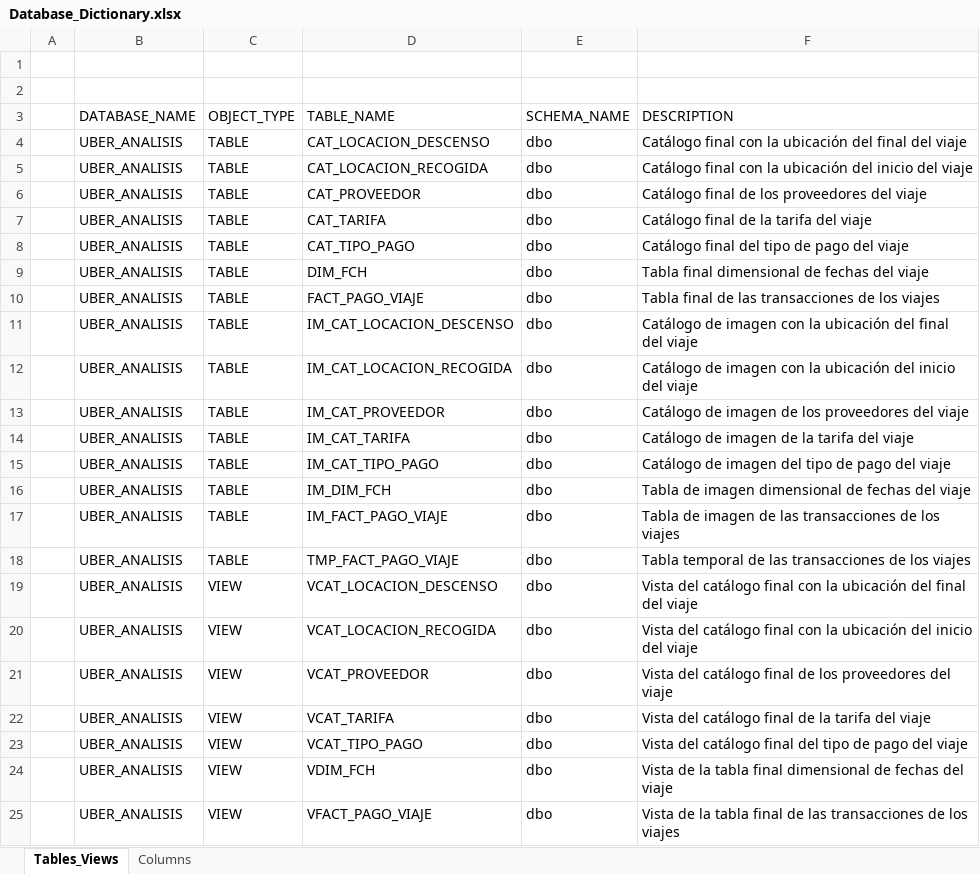
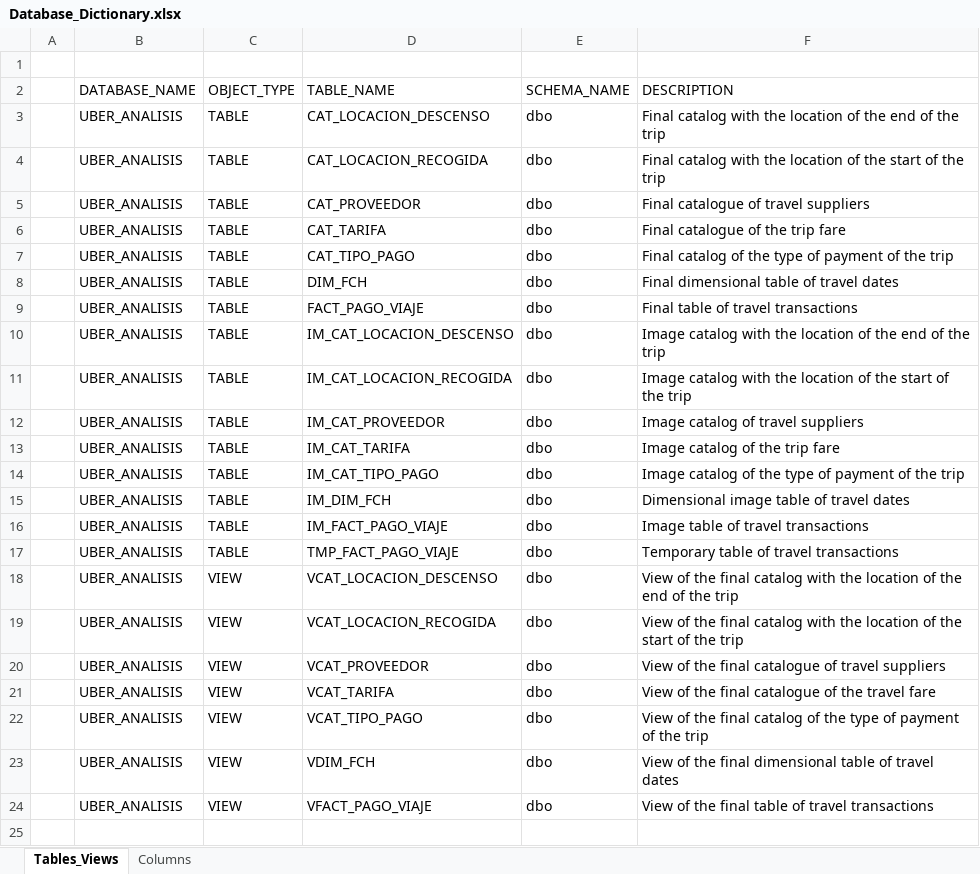
Before and after one commit to ArmandoAv/etl_pyspark, an Excel workbook: database/Database_Dictionary.xlsx, sheet Tables_Views, drawn as a sheet; values as stored, in another font and other column widths than the file's, no borders; removed rows and columns are numbered as before the commit, all else as after; the diff names each change by its address in the sheet, - before the commit and + after, or states it on an @@ line.

```diff
--- a/database/Database_Dictionary.xlsx (sheet Tables_Views)
+++ b/database/Database_Dictionary.xlsx (sheet Tables_Views)
-row 2: (empty)
-F3 (DESCRIPTION): Catálogo final con la ubicación del final del viaje
+F3 (DESCRIPTION): Final catalog with the location of the end of the trip
-F4 (DESCRIPTION): Catálogo final con la ubicación del inicio del viaje
+F4 (DESCRIPTION): Final catalog with the location of the start of the trip
-F5 (DESCRIPTION): Catálogo final de los proveedores del viaje
+F5 (DESCRIPTION): Final catalogue of travel suppliers
-F6 (DESCRIPTION): Catálogo final de la tarifa del viaje
+F6 (DESCRIPTION): Final catalogue of the trip fare
-F7 (DESCRIPTION): Catálogo final del tipo de pago del viaje
+F7 (DESCRIPTION): Final catalog of the type of payment of the trip
-F8 (DESCRIPTION): Tabla final dimensional de fechas del viaje
+F8 (DESCRIPTION): Final dimensional table of travel dates
-F9 (DESCRIPTION): Tabla final de las transacciones de los viajes
+F9 (DESCRIPTION): Final table of travel transactions
-F10 (DESCRIPTION): Catálogo de imagen con la ubicación del final del viaje
+F10 (DESCRIPTION): Image catalog with the location of the end of the trip
-F11 (DESCRIPTION): Catálogo de imagen con la ubicación del inicio del viaje
+F11 (DESCRIPTION): Image catalog with the location of the start of the trip
-F12 (DESCRIPTION): Catálogo de imagen de los proveedores del viaje
+F12 (DESCRIPTION): Image catalog of travel suppliers
-F13 (DESCRIPTION): Catálogo de imagen de la tarifa del viaje
+F13 (DESCRIPTION): Image catalog of the trip fare
-F14 (DESCRIPTION): Catálogo de imagen del tipo de pago del viaje
+F14 (DESCRIPTION): Image catalog of the type of payment of the trip
-F15 (DESCRIPTION): Tabla de imagen dimensional de fechas del viaje
+F15 (DESCRIPTION): Dimensional image table of travel dates
-F16 (DESCRIPTION): Tabla de imagen de las transacciones de los viajes
+F16 (DESCRIPTION): Image table of travel transactions
-F17 (DESCRIPTION): Tabla temporal de las transacciones de los viajes
+F17 (DESCRIPTION): Temporary table of travel transactions
-F18 (DESCRIPTION): Vista del catálogo final con la ubicación del final del viaje
+F18 (DESCRIPTION): View of the final catalog with the location of the end of the trip
-F19 (DESCRIPTION): Vista del catálogo final con la ubicación del inicio del viaje
+F19 (DESCRIPTION): View of the final catalog with the location of the start of the trip
-F20 (DESCRIPTION): Vista del catálogo final de los proveedores del viaje
+F20 (DESCRIPTION): View of the final catalogue of travel suppliers
-F21 (DESCRIPTION): Vista del catálogo final de la tarifa del viaje
+F21 (DESCRIPTION): View of the final catalogue of the travel fare
-F22 (DESCRIPTION): Vista del catálogo final del tipo de pago del viaje
+F22 (DESCRIPTION): View of the final catalog of the type of payment of the trip
-F23 (DESCRIPTION): Vista de la tabla final dimensional de fechas del viaje
+F23 (DESCRIPTION): View of the final dimensional table of travel dates
-F24 (DESCRIPTION): Vista de la tabla final de las transacciones de los viajes
+F24 (DESCRIPTION): View of the final table of travel transactions
```
Also changed, not shown: sheet Columns, 15 other files.
